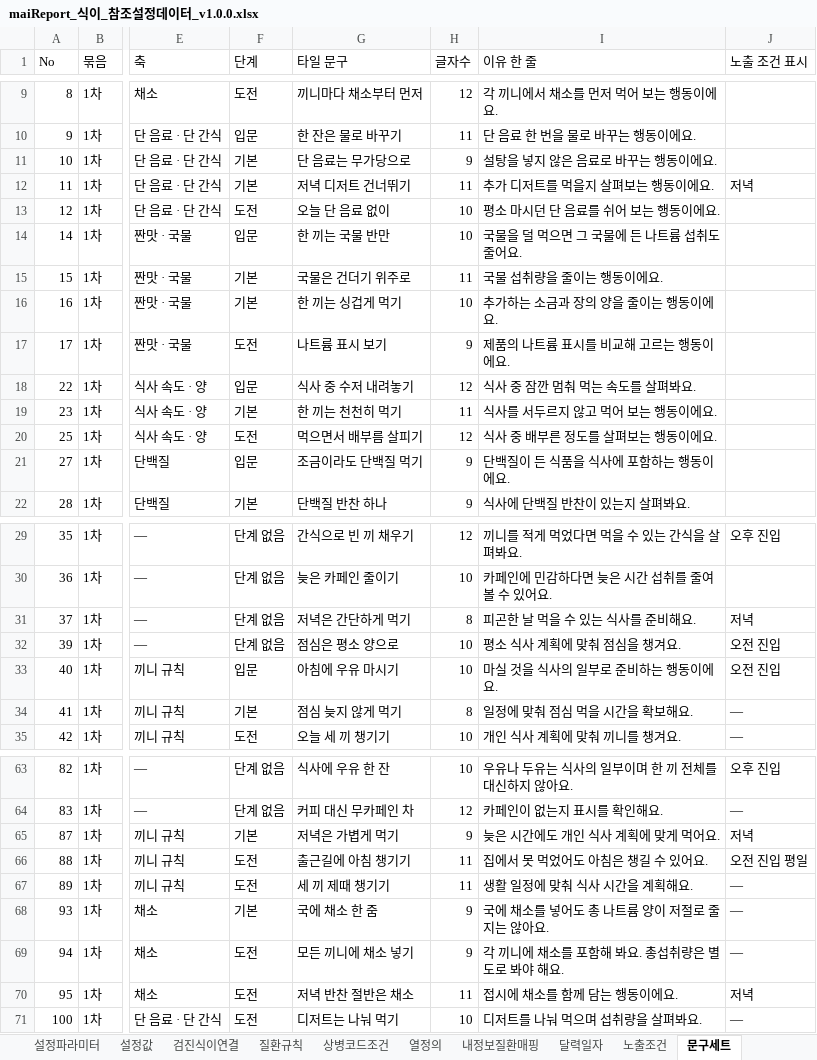
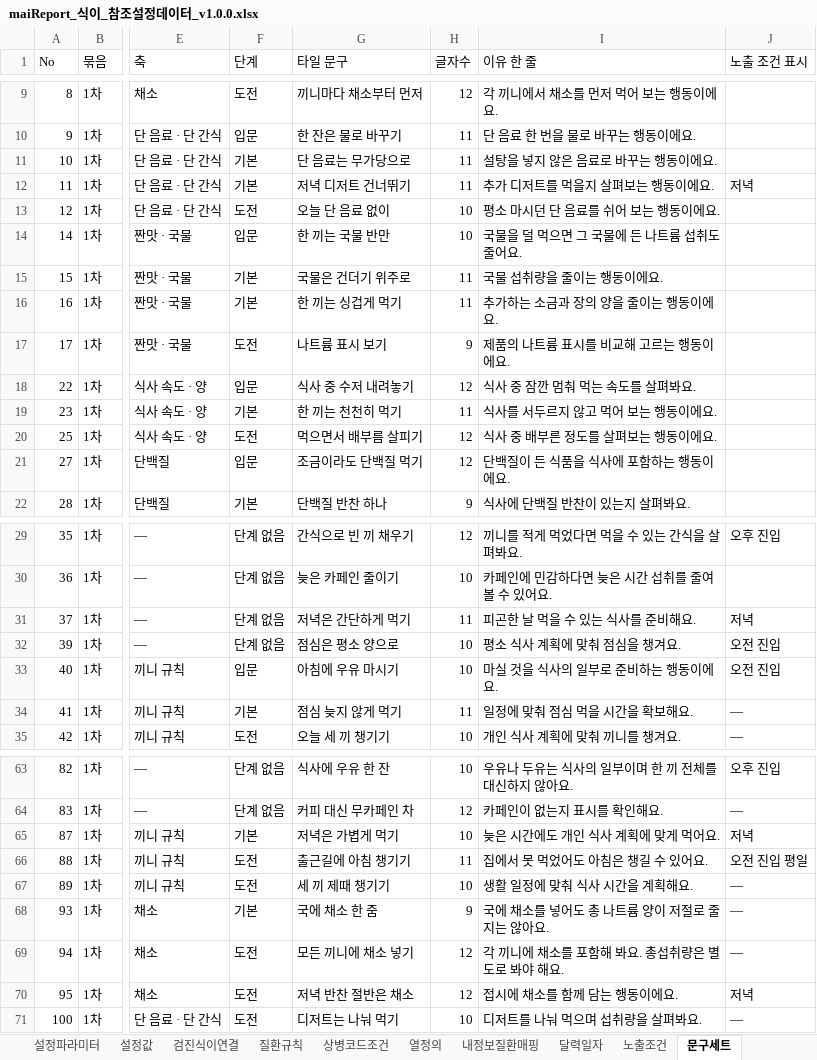
Before and after one commit to srleeinkorea/Project_maiReport, an Excel workbook: outputs/mai-report-policy/식이/maiReport_식이_참조설정데이터_v1.0.0.xlsx, sheet 문구세트, drawn as a sheet; only a part is shown, gaps mark what is left out; values as stored, in another font and other column widths than the file's, no cell formats; table styles not drawn; the diff covers the shown part only; the diff names each change by its address in the sheet, - before the commit and + after, or states it on an @@ line.

```diff
--- a/outputs/mai-report-policy/식이/maiReport_식이_참조설정데이터_v1.0.0.xlsx (sheet 문구세트)
+++ b/outputs/mai-report-policy/식이/maiReport_식이_참조설정데이터_v1.0.0.xlsx (sheet 문구세트)
-H11 (글자수): 9
+H11 (글자수): 11
-H16 (글자수): 10
+H16 (글자수): 11
-H21 (글자수): 9
+H21 (글자수): 12
-H31 (글자수): 8
+H31 (글자수): 11
-H34 (글자수): 8
+H34 (글자수): 11
-H65 (글자수): 9
+H65 (글자수): 10
-H67 (글자수): 11
+H67 (글자수): 10
-H69 (글자수): 9
+H69 (글자수): 12
-H70 (글자수): 11
+H70 (글자수): 12
```
Also changed, not shown: 8 edited cells elsewhere in this sheet, cell formats.
